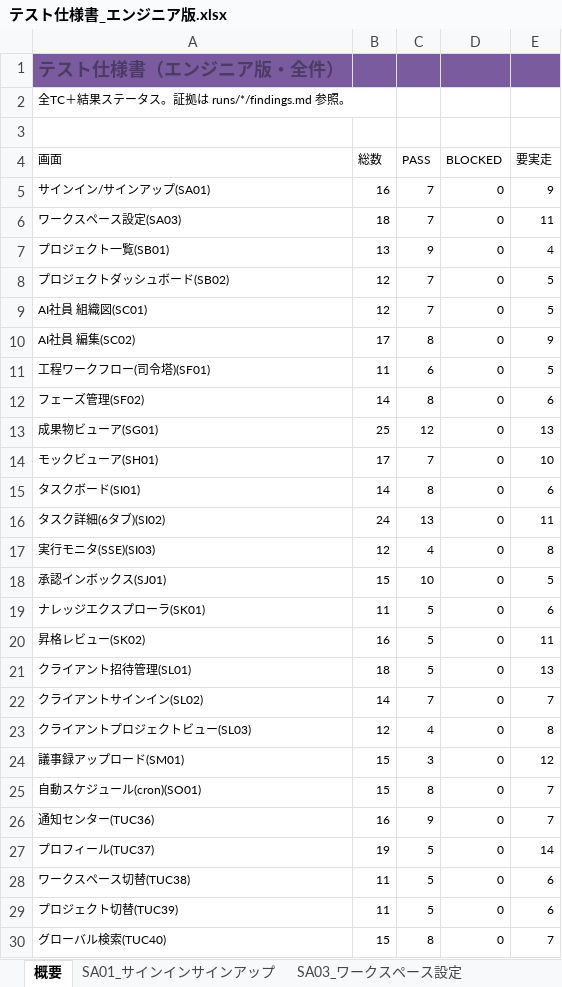
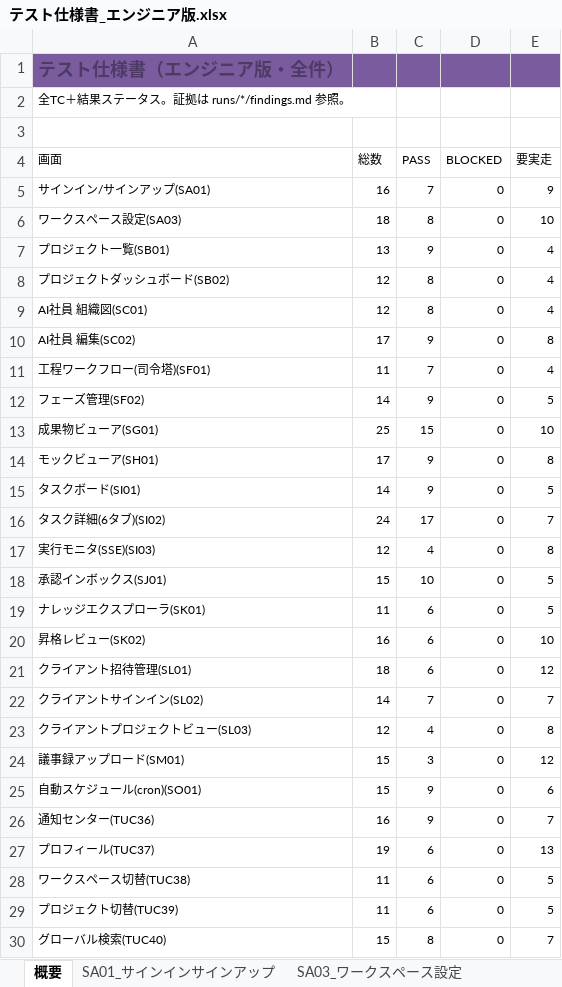
Before and after one commit to engine-base/Atelier, an Excel workbook: apps/web/.qa/テスト仕様書_エンジニア版.xlsx, sheet 概要, drawn as a sheet; values as stored, in another font and other column widths than the file's, no borders; the diff names each change by its address in the sheet, - before the commit and + after, or states it on an @@ line.

```diff
--- a/apps/web/.qa/テスト仕様書_エンジニア版.xlsx (sheet 概要)
+++ b/apps/web/.qa/テスト仕様書_エンジニア版.xlsx (sheet 概要)
-C6 (PASS): 7
+C6 (PASS): 8
-E6 (要実走): 11
+E6 (要実走): 10
-C8:C9 (PASS): 7
+C8:C9 (PASS): 8
-E8:E9 (要実走): 5
+E8:E9 (要実走): 4
-C10 (PASS): 8
+C10 (PASS): 9
-E10 (要実走): 9
+E10 (要実走): 8
-C11 (PASS): 6
+C11 (PASS): 7
-E11 (要実走): 5
+E11 (要実走): 4
-C12 (PASS): 8
+C12 (PASS): 9
-E12 (要実走): 6
+E12 (要実走): 5
-C13 (PASS): 12
+C13 (PASS): 15
-E13 (要実走): 13
+E13 (要実走): 10
-C14 (PASS): 7
+C14 (PASS): 9
-E14 (要実走): 10
+E14 (要実走): 8
-C15 (PASS): 8
+C15 (PASS): 9
-E15 (要実走): 6
+E15 (要実走): 5
-C16 (PASS): 13
+C16 (PASS): 17
-E16 (要実走): 11
+E16 (要実走): 7
-C19:C21 (PASS): 5
+C19:C21 (PASS): 6
-E19 (要実走): 6
+E19 (要実走): 5
-E20 (要実走): 11
+E20 (要実走): 10
-E21 (要実走): 13
+E21 (要実走): 12
-C25 (PASS): 8
+C25 (PASS): 9
-E25 (要実走): 7
+E25 (要実走): 6
-C27:C29 (PASS): 5
+C27:C29 (PASS): 6
-E27 (要実走): 14
+E27 (要実走): 13
-E28:E29 (要実走): 6
+E28:E29 (要実走): 5
```
Also changed, not shown: sheet SI02_タスク詳細(6タブ), sheet SG01_成果物ビューア, sheet SH01_モックビューア, sheet TUC38_ワークスペース切替, sheet TUC39_プロジェクト切替, sheet SK01_ナレッジエクスプローラ, 11 more sheets, apps/web/.qa/テスト仕様書_クライアント版.xlsx, 19 other files.
